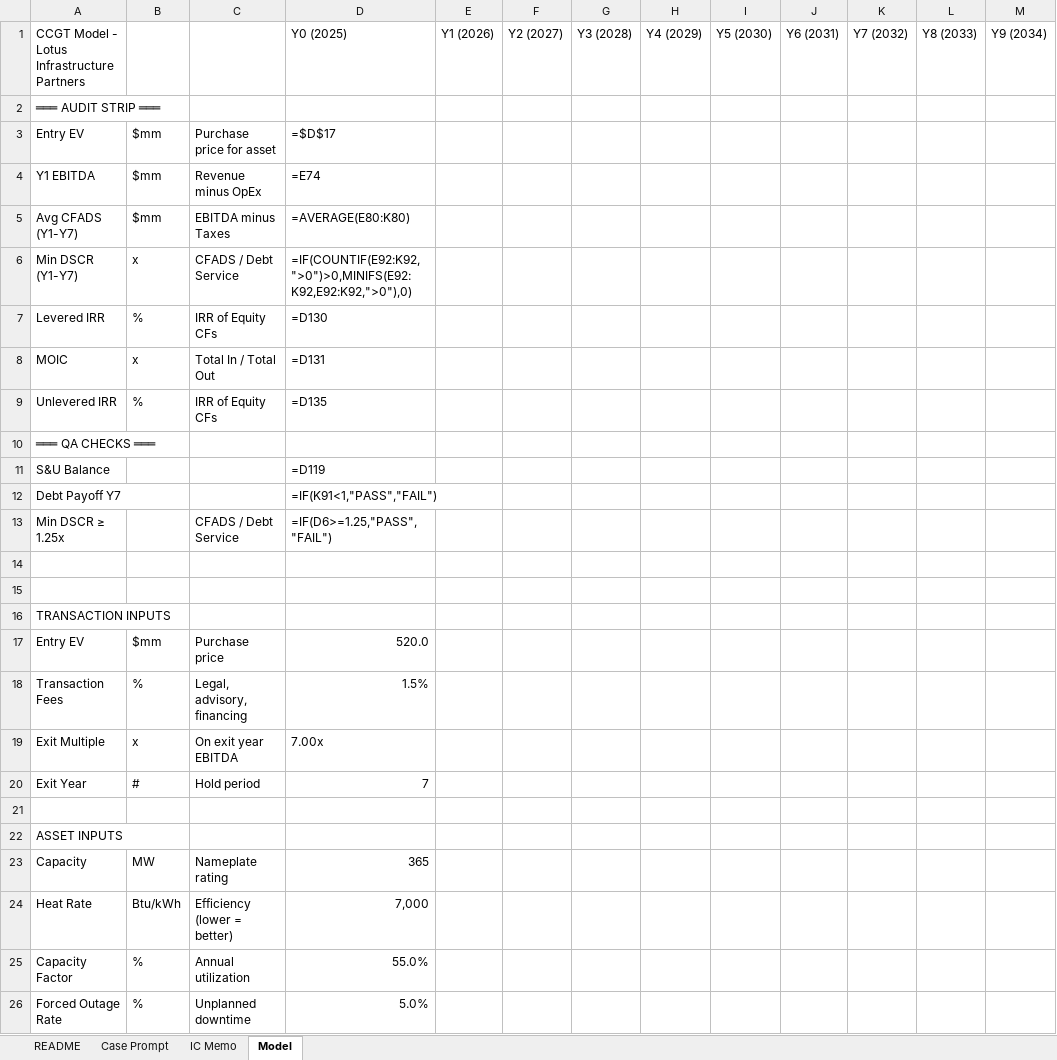
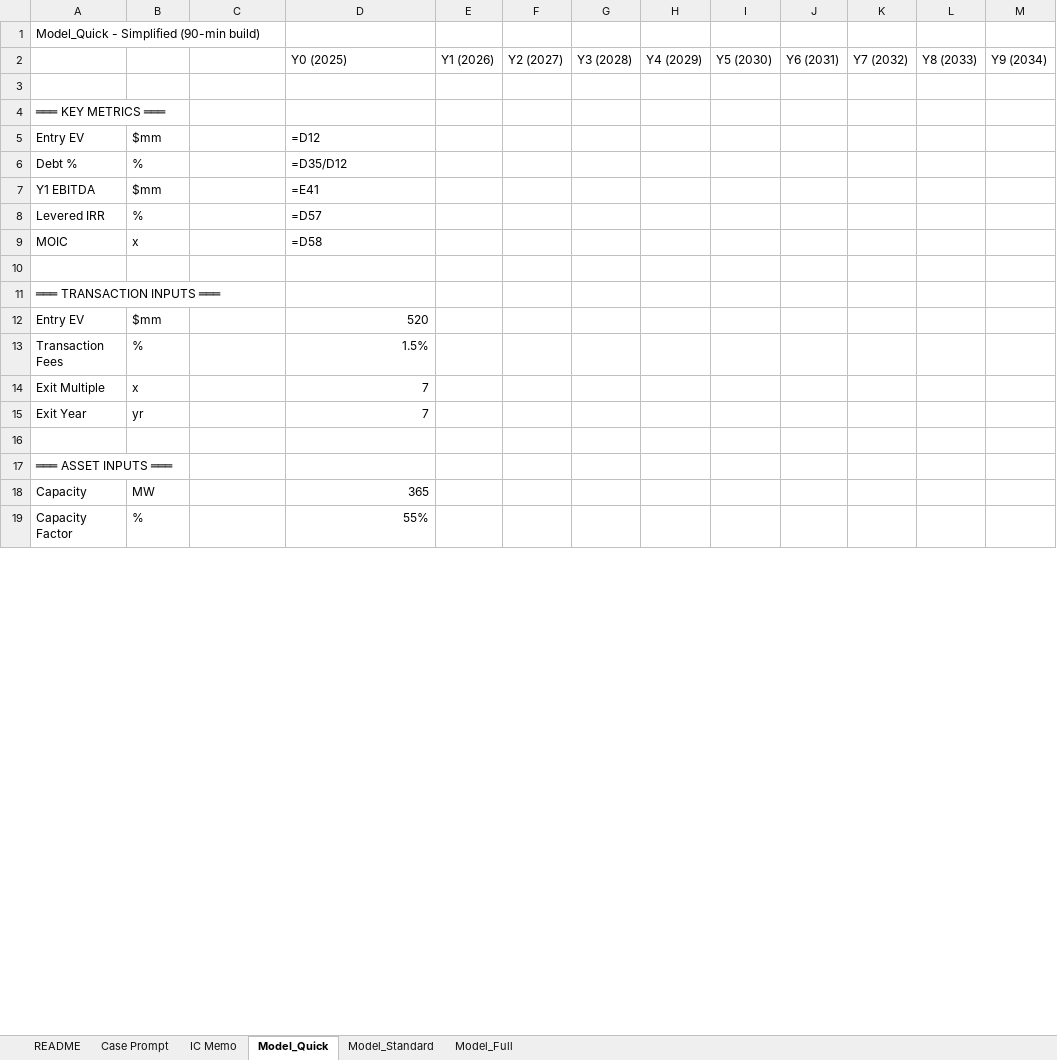
Before and after one commit to aktbd/dcf-modeling, an Excel workbook: deliverables/deliverables-20260120-0030/Model_1_CCGT.xlsx, sheet Model_Quick, drawn as a sheet; only a part is shown; values as stored, in another font and other column widths than the file's, no cell formats; formulas without a stored value are shown as written; removed rows and columns are numbered as before the commit, all else as after; rows hold the shown columns only; the diff covers the shown part only; the diff names each change by its address in the sheet, - before the commit and + after, or states it on an @@ line.

```diff
--- a/deliverables/deliverables-20260120-0030/Model_1_CCGT.xlsx (sheet Model_Quick)
+++ b/deliverables/deliverables-20260120-0030/Model_1_CCGT.xlsx (sheet Model_Quick)
-sheet tab: Model
+sheet tab: Model_Quick
+sheet tab: Model_Standard
+sheet tab: Model_Full
+row 1: Model_Quick - Simplified (90-min build)
-A2: CCGT Model - Lotus Infrastructure Partners
+A2: (empty)
-row 2: ═══ AUDIT STRIP ═══
-row 3: Entry EV | $mm | Purchase price for asset | =$D$17
-row 4: Y1 EBITDA | $mm | Revenue minus OpEx | =E74
-row 5: Avg CFADS (Y1-Y7) | $mm | EBITDA minus Taxes | =AVERAGE(E80:K80)
-row 6: Min DSCR (Y1-Y7) | x | CFADS / Debt Service | =IF(COUNTIF(E92:K92,">0")>0,MINIFS(E92:K92,E92:K92,">0"),0)
-row 7: Levered IRR | % | IRR of Equity CFs | =D130
-row 8: MOIC | x | Total In / Total Out | =D131
-row 9: Unlevered IRR | % | IRR of Equity CFs | =D135
-row 10: ═══ QA CHECKS ═══
-row 11: S&U Balance |  |  | =D119
-row 12: Debt Payoff Y7 |  |  | =IF(K91<1,"PASS","FAIL")
-row 13: Min DSCR ≥ 1.25x |  | CFADS / Debt Service | =IF(D6>=1.25,"PASS","FAIL")
+row 4: ═══ KEY METRICS ═══
+row 5: Entry EV | $mm |  | =D12
+row 6: Debt % | % |  | =D35/D12
+row 7: Y1 EBITDA | $mm |  | =E41
+row 8: Levered IRR | % |  | =D57
+row 9: MOIC | x |  | =D58
-A11: TRANSACTION INPUTS
+A11: ═══ TRANSACTION INPUTS ═══
-C12: Purchase price
+C12: (empty)
-D12 (Y0 (2025)): 520.0
+D12 (Y0 (2025)): 520
-C13: Legal, advisory, financing
+C13: (empty)
-C14: On exit year EBITDA
+C14: (empty)
-D14 (Y0 (2025)): 7.00x
+D14 (Y0 (2025)): 7
-B15: #
+B15: yr
-C15: Hold period
+C15: (empty)
-A17: ASSET INPUTS
+A17: ═══ ASSET INPUTS ═══
-C18: Nameplate rating
+C18: (empty)
-row 24: Heat Rate | Btu/kWh | Efficiency (lower = better) | 7,000
-C19: Annual utilization
+C19: (empty)
-D19 (Y0 (2025)): 55.0%
+D19 (Y0 (2025)): 55%
-row 26: Forced Outage Rate | % | Unplanned downtime | 5.0%
```
Also changed, not shown: 24 added rows, 94 removed rows and 9 edited cells elsewhere in this sheet, sheet README, cell formats, deliverables/deliverables-20260120-0030/Drill_2_Peaker.xlsx, deliverables/deliverables-20260120-0030/Model_2_Peaker.xlsx, 9 other files.
